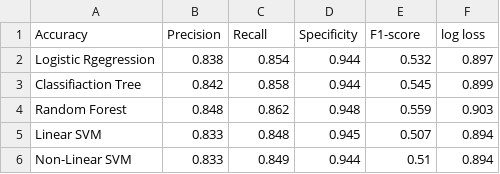
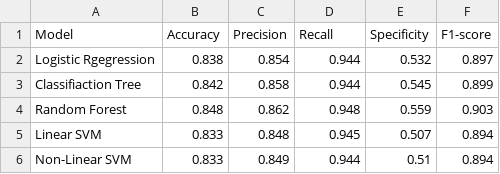
Before and after one commit to daniel-mueller17/Interpretable-ML-for-Credit-Approval, a CSV file: data/performance_models/all_models.csv, drawn as a sheet; removed rows and columns are numbered as before the commit, all else as after; the diff names each change by its address in the sheet, - before the commit and + after, or states it on an @@ line.

```diff
--- a/data/performance_models/all_models.csv
+++ b/data/performance_models/all_models.csv
-row 1: Accuracy | Precision | Recall | Specificity | F1-score | log loss
+row 1: Model | Accuracy | Precision | Recall | Specificity | F1-score
```
Also changed, not shown: 1 other file.
